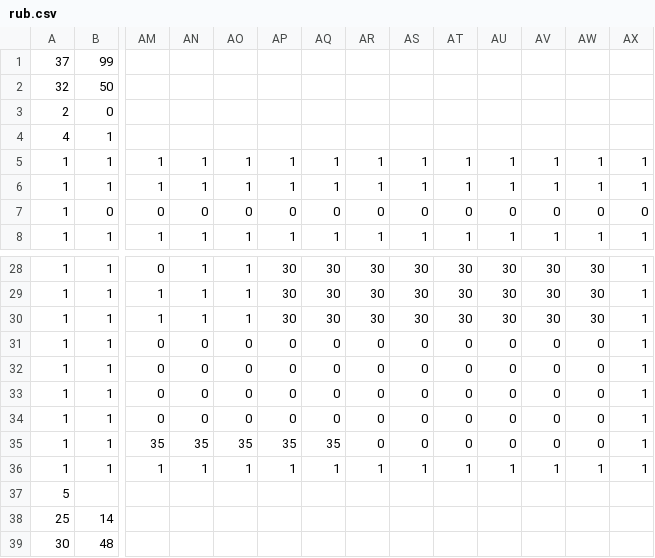
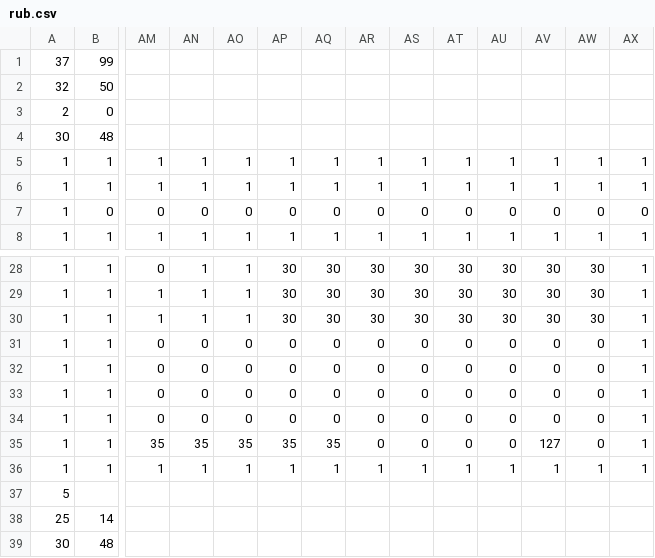
Before and after one commit to ayuusweetfish/gradatim, a CSV file: res/rub.csv, drawn as a sheet; only a part is shown, gaps mark what is left out; removed rows and columns are numbered as before the commit, all else as after; rows hold the shown columns only; the diff names each change by its address in the sheet, - before the commit and + after, or states it on an @@ line.

```diff
--- a/res/rub.csv
+++ b/res/rub.csv
-row 4: 4 | 1
+row 4: 30 | 48
-AV35: 0
+AV35: 127
```
Also changed, not shown: 13 other files.
